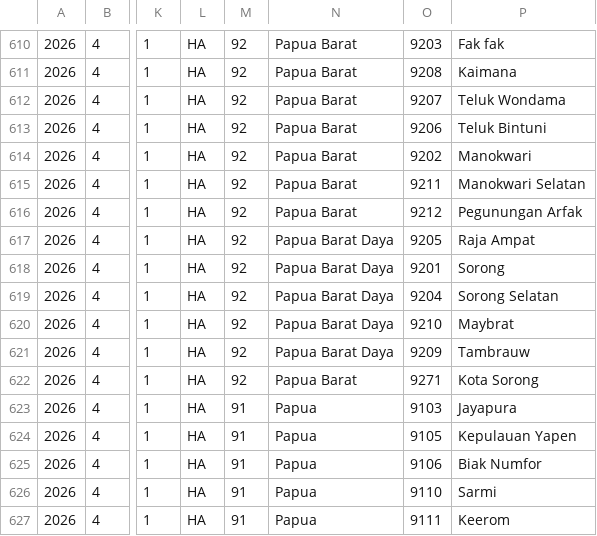
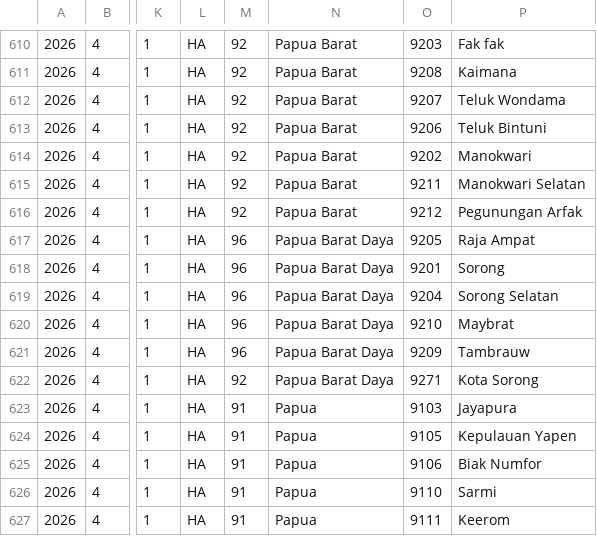
Before and after one commit to RakhaAlv/holtikultura-test, a CSV file: database/data/target.csv, drawn as a sheet; only a part is shown, gaps mark what is left out; the diff names each change by its address in the sheet, - before the commit and + after, or states it on an @@ line.

Commit message:
Perbaikan Eror Data Target Papua Barat Daya

```diff
--- a/database/data/target.csv
+++ b/database/data/target.csv
-M617:M621: 92
+M617:M621: 96
-N622: Papua Barat
+N622: Papua Barat Daya
```
